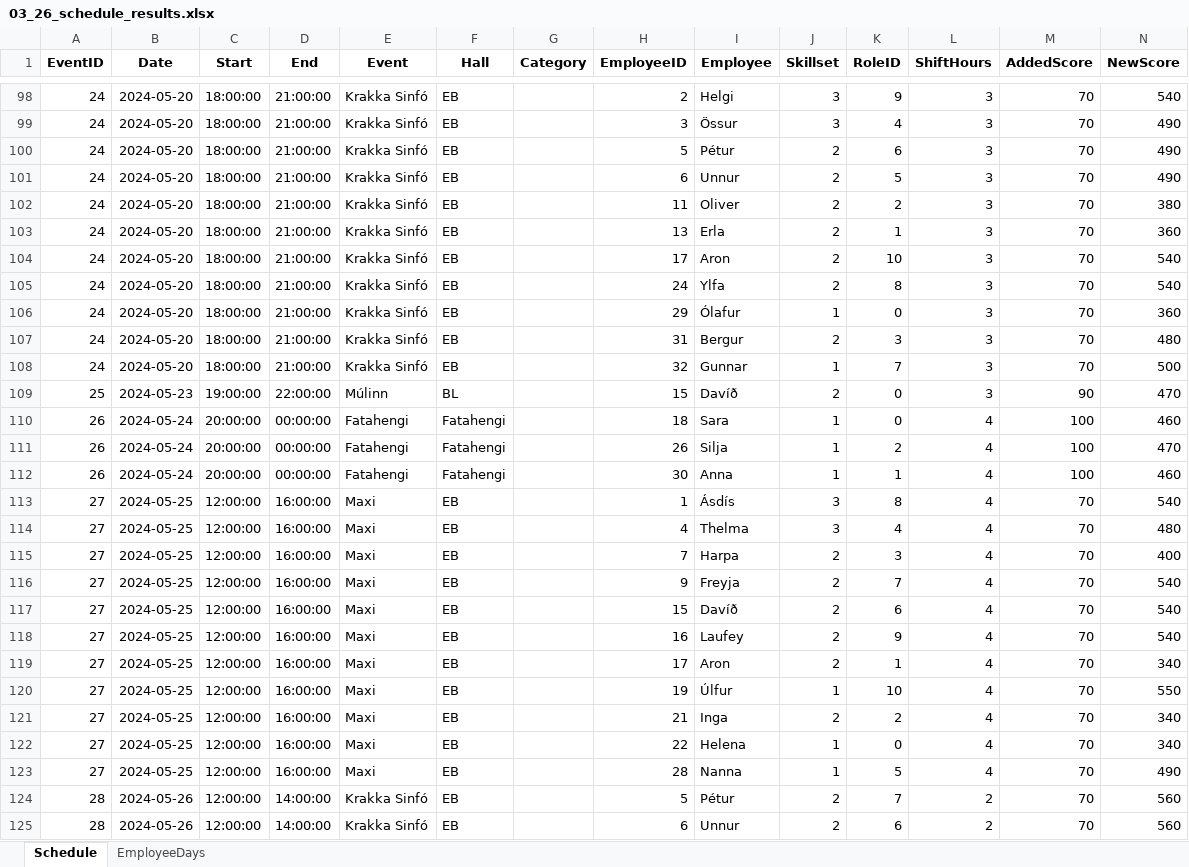
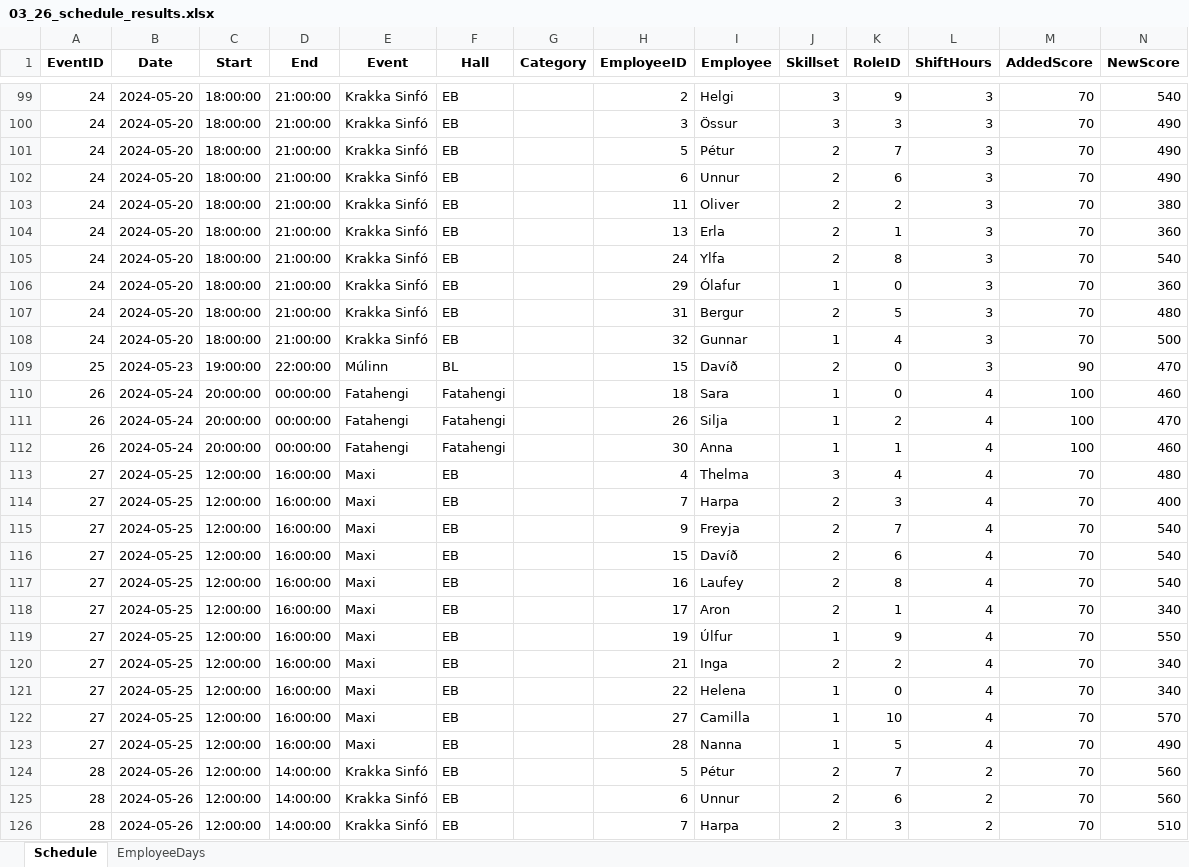
Before and after one commit to siljag23/Verkfraedi_X, an Excel workbook: 03_26_schedule_results.xlsx, sheet Schedule, drawn as a sheet; only a part is shown, gaps mark what is left out; values as stored, in another font and other column widths than the file's, no borders; removed rows and columns are numbered as before the commit, all else as after; the diff covers the shown part only; the diff names each change by its address in the sheet, - before the commit and + after, or states it on an @@ line.

```diff
--- a/03_26_schedule_results.xlsx (sheet Schedule)
+++ b/03_26_schedule_results.xlsx (sheet Schedule)
-K100 (RoleID): 4
+K100 (RoleID): 3
-K101 (RoleID): 6
+K101 (RoleID): 7
-K102 (RoleID): 5
+K102 (RoleID): 6
-row 104: 24 | 2024-05-20 | 18:00:00 | 21:00:00 | Krakka Sinfó | EB |  | 17 | Aron | 2 | 10 | 3 | 70 | 540
-K107 (RoleID): 3
+K107 (RoleID): 5
-K108 (RoleID): 7
+K108 (RoleID): 4
-row 113: 27 | 2024-05-25 | 12:00:00 | 16:00:00 | Maxi | EB |  | 1 | Ásdís | 3 | 8 | 4 | 70 | 540
-K117 (RoleID): 9
+K117 (RoleID): 8
-K119 (RoleID): 10
+K119 (RoleID): 9
+row 122: 27 | 2024-05-25 | 12:00:00 | 16:00:00 | Maxi | EB |  | 27 | Camilla | 1 | 10 | 4 | 70 | 570
+row 126: 28 | 2024-05-26 | 12:00:00 | 14:00:00 | Krakka Sinfó | EB |  | 7 | Harpa | 2 | 3 | 2 | 70 | 510
```
Also changed, not shown: 8 added rows, 8 removed rows and 42 edited cells elsewhere in this sheet, sheet EmployeeDays, 3 other files.
